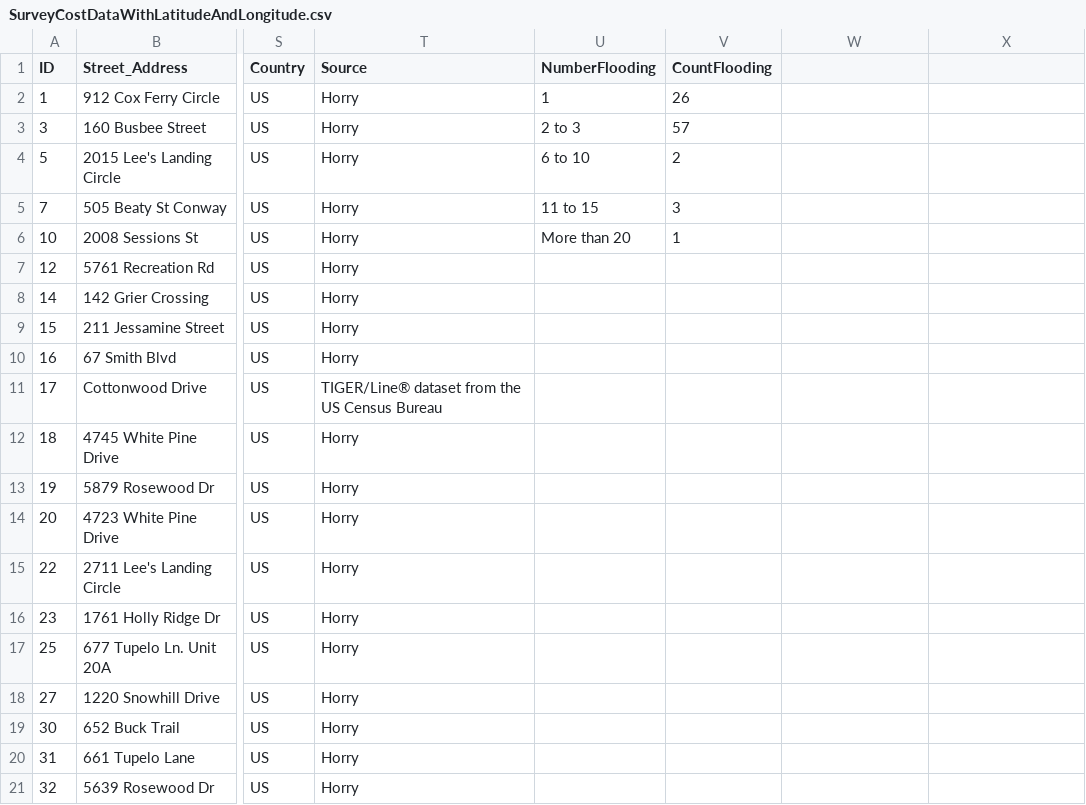
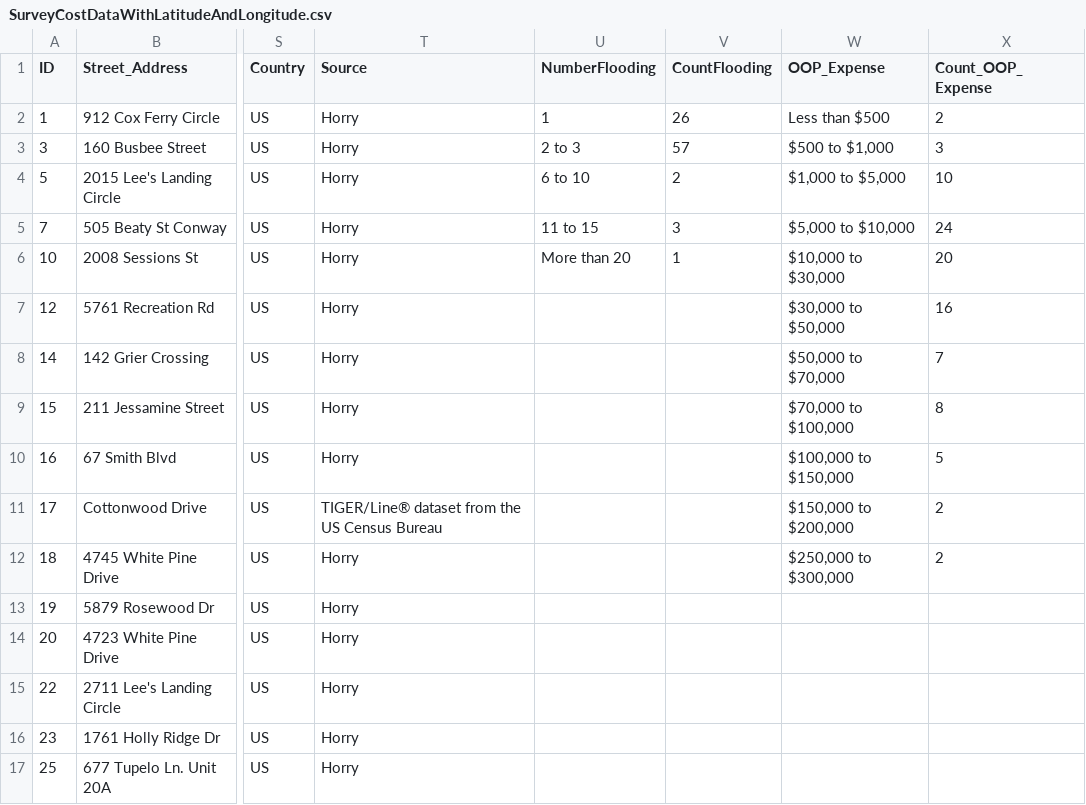
Before and after one commit to Slyssy/Climate_Cost_Horry_County, a CSV file: static/SurveyCostDataWithLatitudeAndLongitude.csv, drawn as a sheet; only a part is shown, gaps mark what is left out; the shorter side is filled out with more unchanged rows; the diff names each change by its address in the sheet, - before the commit and + after, or states it on an @@ line.

Commit message:
Added Reported Out of Pocket Expense bar chart and updated labels on all of the other charts.

```diff
--- a/static/SurveyCostDataWithLatitudeAndLongitude.csv
+++ b/static/SurveyCostDataWithLatitudeAndLongitude.csv
-W1: (empty)
+W1: OOP_Expense
-X1: (empty)
+X1: Count_OOP_Expense
-W2 (OOP_Expense): (empty)
+W2 (OOP_Expense): Less than $500
-X2 (Count_OOP_Expense): (empty)
+X2 (Count_OOP_Expense): 2
-W3 (OOP_Expense): (empty)
+W3 (OOP_Expense): $500 to $1,000
-X3 (Count_OOP_Expense): (empty)
+X3 (Count_OOP_Expense): 3
-W4 (OOP_Expense): (empty)
+W4 (OOP_Expense): $1,000 to $5,000
-X4 (Count_OOP_Expense): (empty)
+X4 (Count_OOP_Expense): 10
-W5 (OOP_Expense): (empty)
+W5 (OOP_Expense): $5,000 to $10,000
-X5 (Count_OOP_Expense): (empty)
+X5 (Count_OOP_Expense): 24
-W6 (OOP_Expense): (empty)
+W6 (OOP_Expense): $10,000 to $30,000
-X6 (Count_OOP_Expense): (empty)
+X6 (Count_OOP_Expense): 20
-W7 (OOP_Expense): (empty)
+W7 (OOP_Expense): $30,000 to $50,000
-X7 (Count_OOP_Expense): (empty)
+X7 (Count_OOP_Expense): 16
-W8 (OOP_Expense): (empty)
+W8 (OOP_Expense): $50,000 to $70,000
-X8 (Count_OOP_Expense): (empty)
+X8 (Count_OOP_Expense): 7
-W9 (OOP_Expense): (empty)
+W9 (OOP_Expense): $70,000 to $100,000
-X9 (Count_OOP_Expense): (empty)
+X9 (Count_OOP_Expense): 8
-W10 (OOP_Expense): (empty)
+W10 (OOP_Expense): $100,000 to $150,000
-X10 (Count_OOP_Expense): (empty)
+X10 (Count_OOP_Expense): 5
-W11 (OOP_Expense): (empty)
+W11 (OOP_Expense): $150,000 to $200,000
-X11:X12 (Count_OOP_Expense): (empty)
+X11:X12 (Count_OOP_Expense): 2
-W12 (OOP_Expense): (empty)
+W12 (OOP_Expense): $250,000 to $300,000
```
Also changed, not shown: 6 other files.
